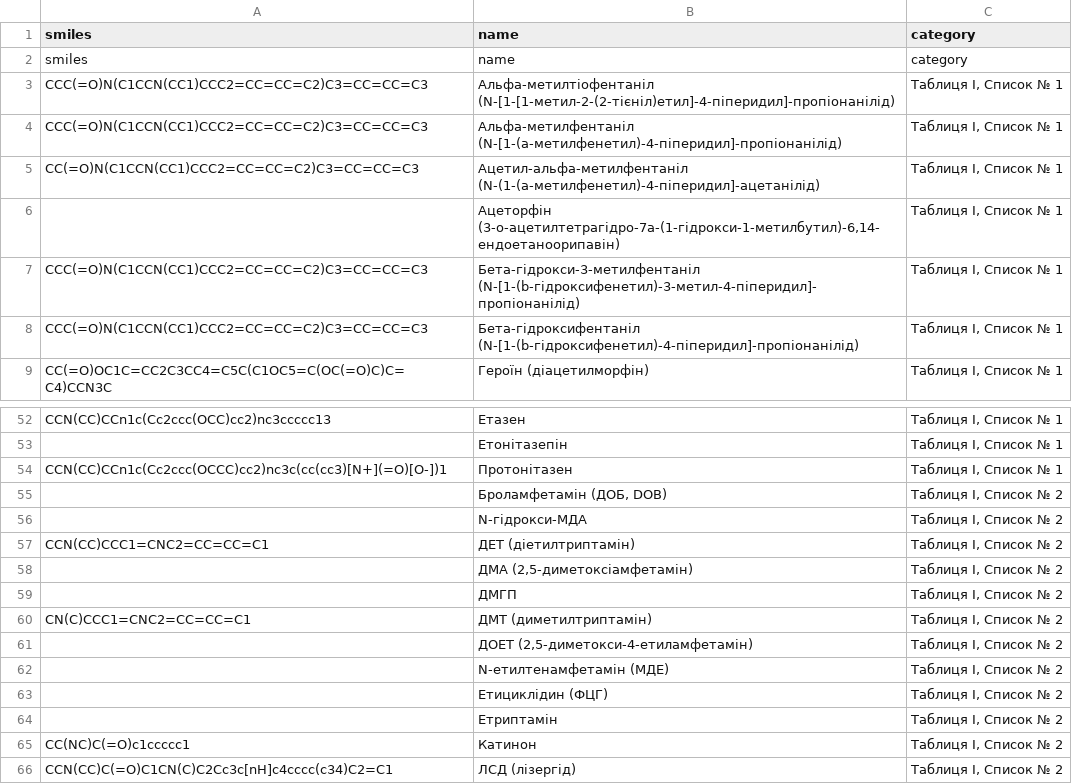
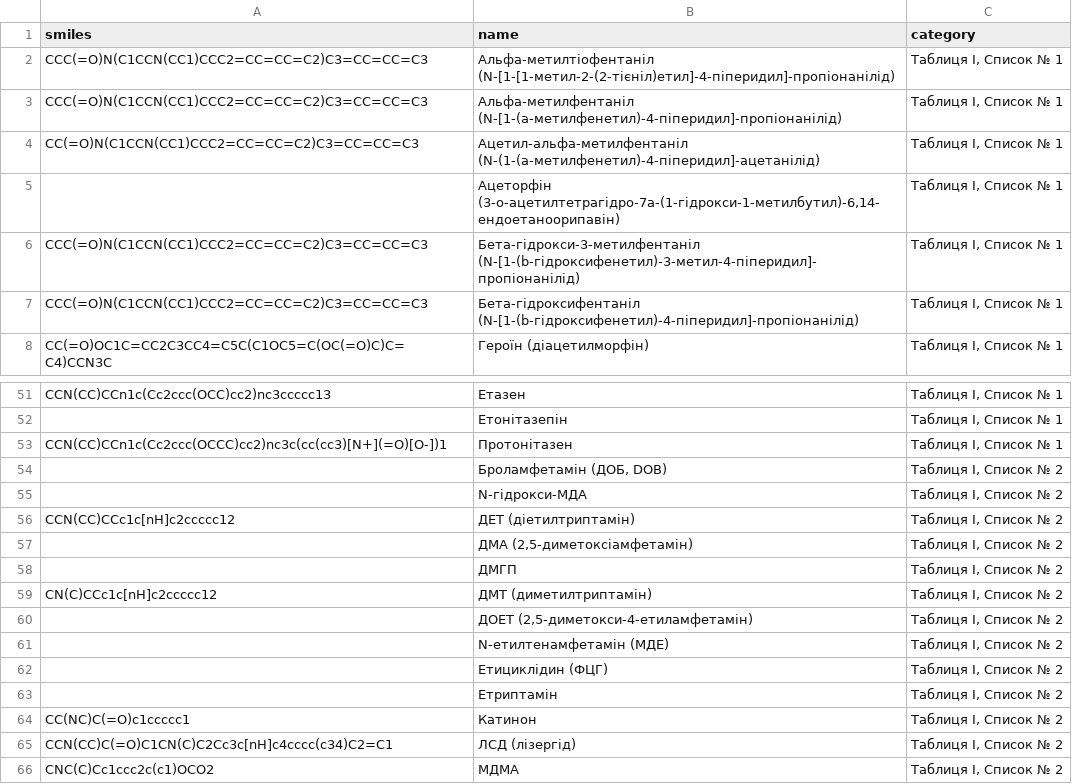
Before and after one commit to bumad260111-cloud/nps-checker, a CSV file: substances.csv, drawn as a sheet; only a part is shown, gaps mark what is left out; the shorter side is filled out with more unchanged rows.

Commit message:
substances.csv

```diff
--- a/substances.csv
+++ b/substances.csv
@@ -1,3 +1,2 @@
 "smiles","name","category"
-"smiles","name","category"
 "CCC(=O)N(C1CCN(CC1)CCC2=CC=CC=C2)C3=CC=CC=C3","Альфа-метилтіофентаніл (N-[1-[1-метил-2-(2-тієніл)етил]-4-піперидил]-пропіонанілід)","Таблиця I, Список № 1"
@@ -56,6 +55,6 @@
 "","N-гідрокси-МДА","Таблиця I, Список № 2"
-"CCN(CC)CCC1=CNC2=CC=CC=C1","ДЕТ (діетилтриптамін)","Таблиця I, Список № 2"
+"CCN(CC)CCc1c[nH]c2ccccc12","ДЕТ (діетилтриптамін)","Таблиця I, Список № 2"
 "","ДМА (2,5-диметоксіамфетамін)","Таблиця I, Список № 2"
 "","ДМГП","Таблиця I, Список № 2"
-"CN(C)CCC1=CNC2=CC=CC=C1","ДМТ (диметилтриптамін)","Таблиця I, Список № 2"
+"CN(C)CCc1c[nH]c2ccccc12","ДМТ (диметилтриптамін)","Таблиця I, Список № 2"
 "","ДОЕТ (2,5-диметокси-4-етиламфетамін)","Таблиця I, Список № 2"
```
